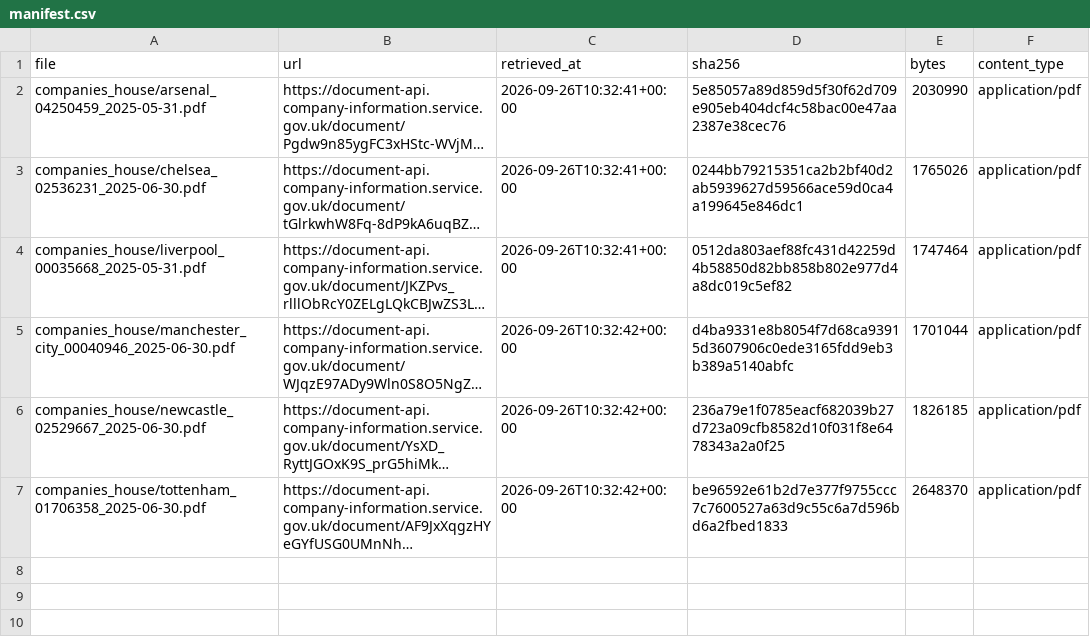
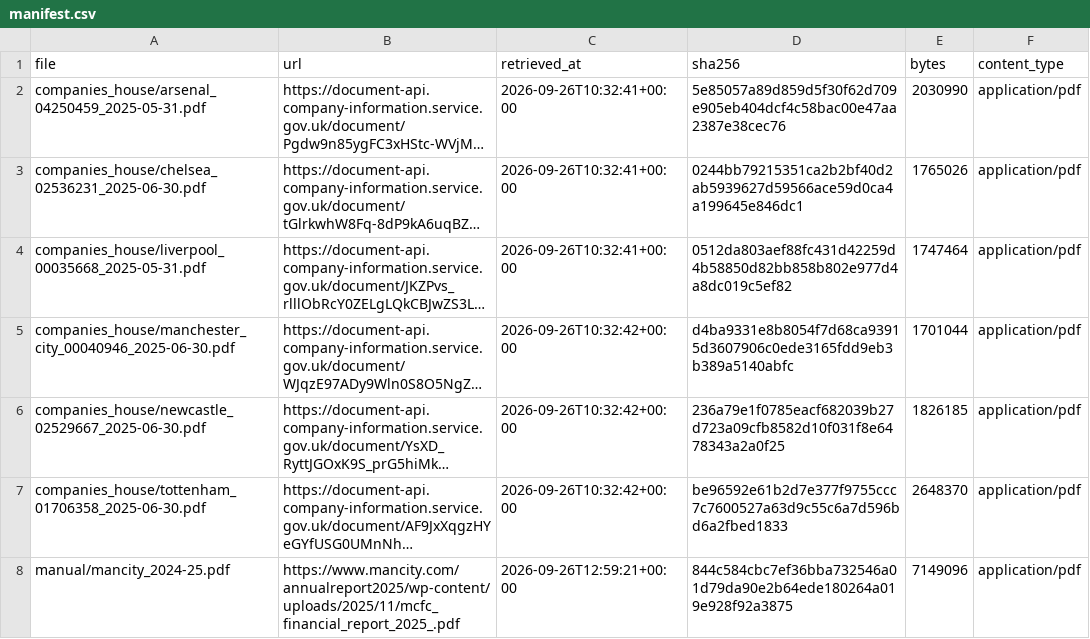
Before and after one commit to miguelangelcasasnovas-droid/pitch-to-balance-sheet, a CSV file: data/raw/manifest.csv, drawn as a sheet; long unchanged cells end in …; the diff names each change by its address in the sheet, - before the commit and + after, or states it on an @@ line.

```diff
--- a/data/raw/manifest.csv
+++ b/data/raw/manifest.csv
+row 8: manual/mancity_2024-25.pdf | https://www.mancity.com/annualreport2025/wp-content/uploads/2025/11/mcfc_financial_report_2025_.pdf | 2026-09-26T12:59:21+00:00 | 844c584cbc7ef36bba732546a01d79da90e2b64ede180264a019e928f92a3875 | 7149096 | application/pdf
```
Also changed, not shown: 21 other files.
